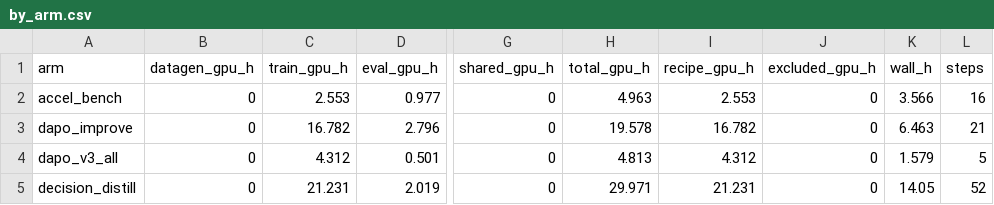
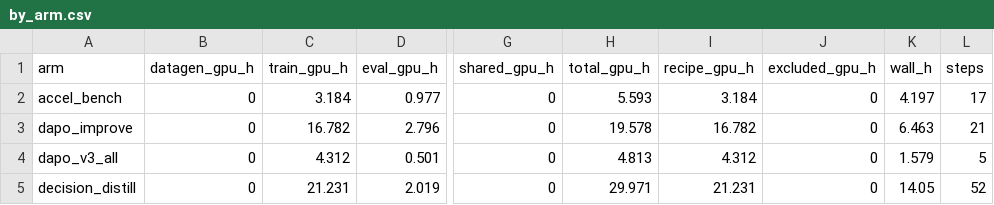
Before and after one commit to Stereotypes-in-LLMs/hiring_bias_mitigation_at, a CSV file: reports/cost/by_arm.csv, drawn as a sheet; only a part is shown, gaps mark what is left out; the diff names each change by its address in the sheet, - before the commit and + after, or states it on an @@ line.

```diff
--- a/reports/cost/by_arm.csv
+++ b/reports/cost/by_arm.csv
-C2 (train_gpu_h): 2.553
+C2 (train_gpu_h): 3.184
-H2 (total_gpu_h): 4.963
+H2 (total_gpu_h): 5.593
-I2 (recipe_gpu_h): 2.553
+I2 (recipe_gpu_h): 3.184
-K2 (wall_h): 3.566
+K2 (wall_h): 4.197
-L2 (steps): 16
+L2 (steps): 17
```
Also changed, not shown: reports/cost/by_stage.csv, reports/cost/checkpoints.csv, 7 other files.
